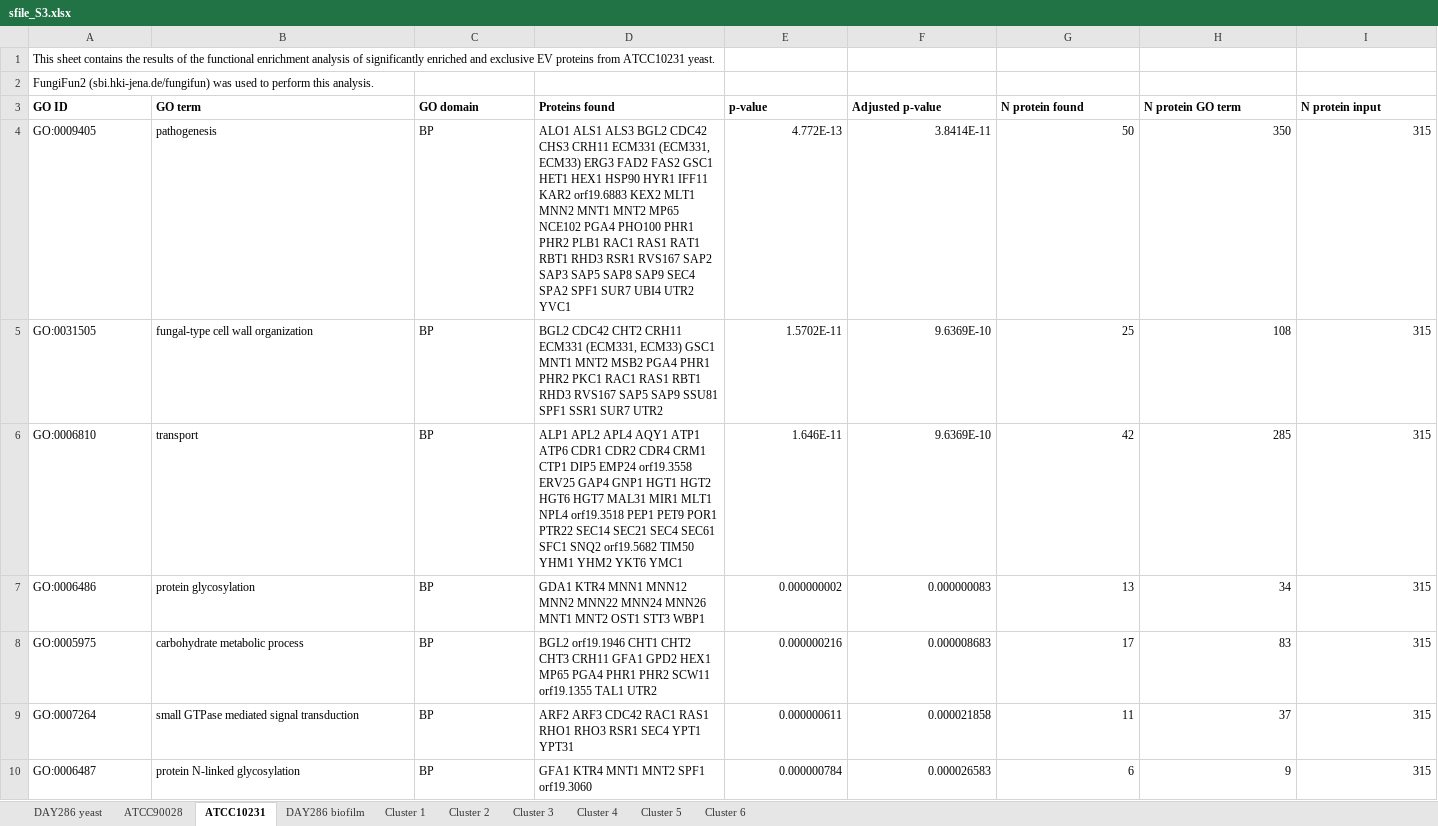
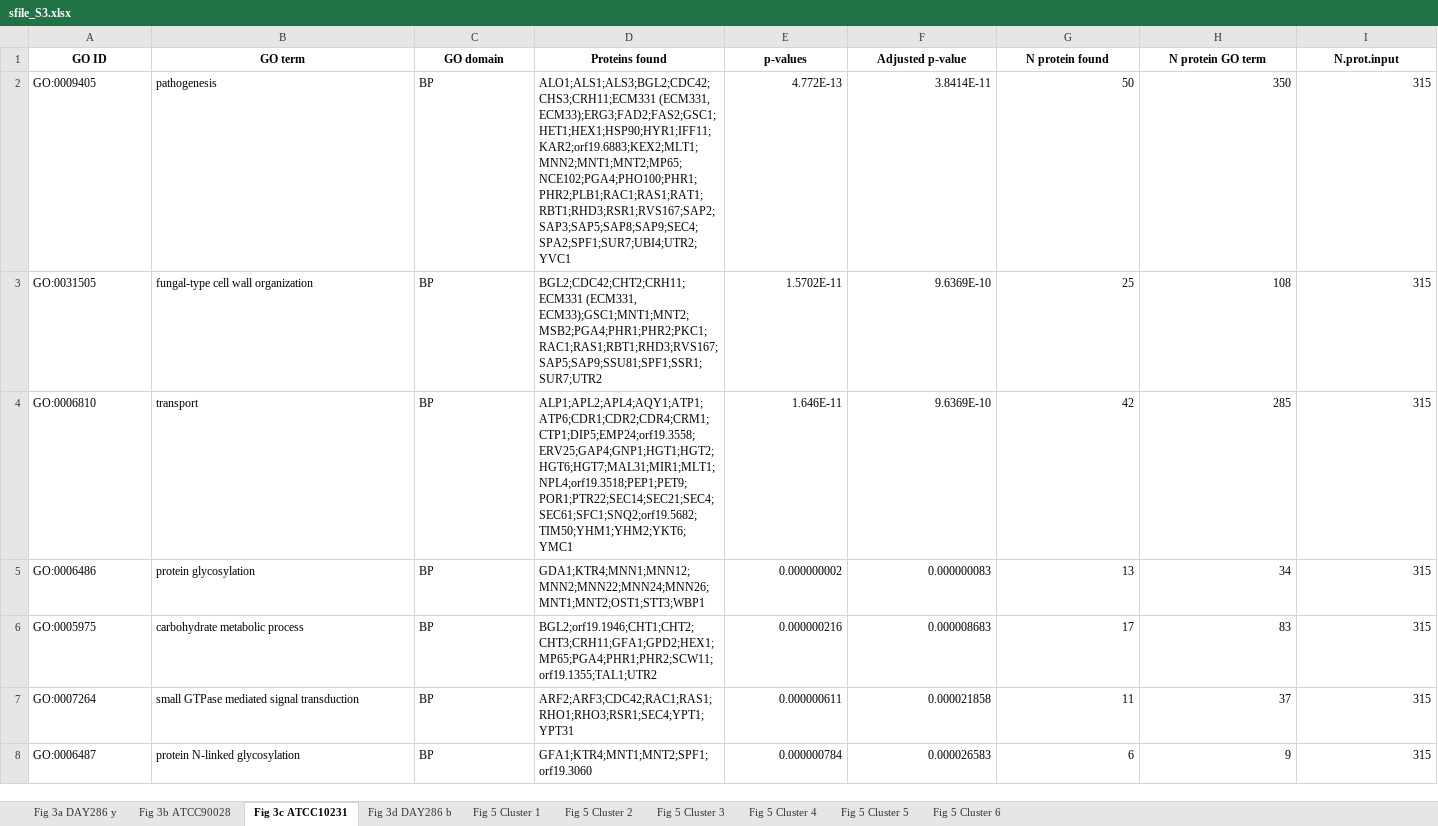
Before and after one commit to csdaw/candidaev, an Excel workbook: inst/manuscript/supplement_files/sfile_S3.xlsx, sheet Fig 3c ATCC10231, drawn as a sheet; only a part is shown; values as stored, in another font and other column widths than the file's, no borders; removed rows and columns are numbered as before the commit, all else as after; rows hold the shown columns only; the diff covers the shown part only; the diff names each change by its address in the sheet, - before the commit and + after, or states it on an @@ line.

```diff
--- a/inst/manuscript/supplement_files/sfile_S3.xlsx (sheet Fig 3c ATCC10231)
+++ b/inst/manuscript/supplement_files/sfile_S3.xlsx (sheet Fig 3c ATCC10231)
-sheet tab: DAY286 yeast
+sheet tab: Fig 3a DAY286 y
-sheet tab: ATCC90028
+sheet tab: Fig 3b ATCC90028
-sheet tab: ATCC10231
+sheet tab: Fig 3c ATCC10231
-sheet tab: DAY286 biofilm
+sheet tab: Fig 3d DAY286 b
-sheet tab: Cluster 1
+sheet tab: Fig 5 Cluster 1
-sheet tab: Cluster 2
+sheet tab: Fig 5 Cluster 2
-sheet tab: Cluster 3
+sheet tab: Fig 5 Cluster 3
-sheet tab: Cluster 4
+sheet tab: Fig 5 Cluster 4
-sheet tab: Cluster 5
+sheet tab: Fig 5 Cluster 5
-sheet tab: Cluster 6
+sheet tab: Fig 5 Cluster 6
-row 1: This sheet contains the results of the functional enrichment analysis of significantly enriched and exclusive EV proteins from ATCC10231 yeast.
-row 2: FungiFun2 (sbi.hki-jena.de/fungifun) was used to perform this analysis.
-A1:I1 alignment: left
+A1:I1 alignment: center
-E1: p-value
+E1: p-values
-I1: N protein input
+I1: N.prot.input
-D2 (Proteins found): ALO1 ALS1 ALS3 BGL2 CDC42 CHS3 CRH11 ECM331 (ECM331, ECM33) ERG3 FAD2 FAS2 GSC1 HET1 HEX1 HSP90 HYR1 IFF11 KAR2 orf19.6883 KEX2 MLT1 MNN2 MNT1 MNT2 MP65 NCE102 PGA4 PHO100 PHR1 PHR2 PLB1 RAC1 RAS1 RAT1 RBT1 RHD3 RSR1 RVS167 SAP2 SAP3 SAP5 SAP8 SAP9 SEC4 SPA2 SPF1 SUR7 UBI4 UTR2 YVC1
+D2 (Proteins found): ALO1;ALS1;ALS3;BGL2;CDC42;CHS3;CRH11;ECM331 (ECM331, ECM33);ERG3;FAD2;FAS2;GSC1;HET1;HEX1;HSP90;HYR1;IFF11;KAR2;orf19.6883;KEX2;MLT1;MNN2;MNT1;MNT2;MP65;NCE102;PGA4;PHO100;PHR1;PHR2;PLB1;RAC1;RAS1;RAT1;RBT1;RHD3;RSR1;RVS167;SAP2;SAP3;SAP5;SAP8;SAP9;SEC4;SPA2;SPF1;SUR7;UBI4;UTR2;YVC1
-D3 (Proteins found): BGL2 CDC42 CHT2 CRH11 ECM331 (ECM331, ECM33) GSC1 MNT1 MNT2 MSB2 PGA4 PHR1 PHR2 PKC1 RAC1 RAS1 RBT1 RHD3 RVS167 SAP5 SAP9 SSU81 SPF1 SSR1 SUR7 UTR2
+D3 (Proteins found): BGL2;CDC42;CHT2;CRH11;ECM331 (ECM331, ECM33);GSC1;MNT1;MNT2;MSB2;PGA4;PHR1;PHR2;PKC1;RAC1;RAS1;RBT1;RHD3;RVS167;SAP5;SAP9;SSU81;SPF1;SSR1;SUR7;UTR2
-D4 (Proteins found): ALP1 APL2 APL4 AQY1 ATP1 ATP6 CDR1 CDR2 CDR4 CRM1 CTP1 DIP5 EMP24 orf19.3558 ERV25 GAP4 GNP1 HGT1 HGT2 HGT6 HGT7 MAL31 MIR1 MLT1 NPL4 orf19.3518 PEP1 PET9 POR1 PTR22 SEC14 SEC21 SEC4 SEC61 SFC1 SNQ2 orf19.5682 TIM50 YHM1 YHM2 YKT6 YMC1
+D4 (Proteins found): ALP1;APL2;APL4;AQY1;ATP1;ATP6;CDR1;CDR2;CDR4;CRM1;CTP1;DIP5;EMP24;orf19.3558;ERV25;GAP4;GNP1;HGT1;HGT2;HGT6;HGT7;MAL31;MIR1;MLT1;NPL4;orf19.3518;PEP1;PET9;POR1;PTR22;SEC14;SEC21;SEC4;SEC61;SFC1;SNQ2;orf19.5682;TIM50;YHM1;YHM2;YKT6;YMC1
-D5 (Proteins found): GDA1 KTR4 MNN1 MNN12 MNN2 MNN22 MNN24 MNN26 MNT1 MNT2 OST1 STT3 WBP1
+D5 (Proteins found): GDA1;KTR4;MNN1;MNN12;MNN2;MNN22;MNN24;MNN26;MNT1;MNT2;OST1;STT3;WBP1
-D6 (Proteins found): BGL2 orf19.1946 CHT1 CHT2 CHT3 CRH11 GFA1 GPD2 HEX1 MP65 PGA4 PHR1 PHR2 SCW11 orf19.1355 TAL1 UTR2
+D6 (Proteins found): BGL2;orf19.1946;CHT1;CHT2;CHT3;CRH11;GFA1;GPD2;HEX1;MP65;PGA4;PHR1;PHR2;SCW11;orf19.1355;TAL1;UTR2
-D7 (Proteins found): ARF2 ARF3 CDC42 RAC1 RAS1 RHO1 RHO3 RSR1 SEC4 YPT1 YPT31
+D7 (Proteins found): ARF2;ARF3;CDC42;RAC1;RAS1;RHO1;RHO3;RSR1;SEC4;YPT1;YPT31
-D8 (Proteins found): GFA1 KTR4 MNT1 MNT2 SPF1 orf19.3060
+D8 (Proteins found): GFA1;KTR4;MNT1;MNT2;SPF1;orf19.3060
```
Also changed, not shown: 112 edited cells and cell formats elsewhere in this sheet, sheet Fig 5 Cluster 5, sheet Fig 3d DAY286 b, sheet Fig 3a DAY286 y, sheet Fig 3b ATCC90028, sheet Fig 5 Cluster 2, sheet Fig 5 Cluster 6, 3 more sheets, inst/manuscript/supplement_files/sfile_S4.xlsx, inst/manuscript/supplement_files/sfile_S5.xlsx, 3 other files.
